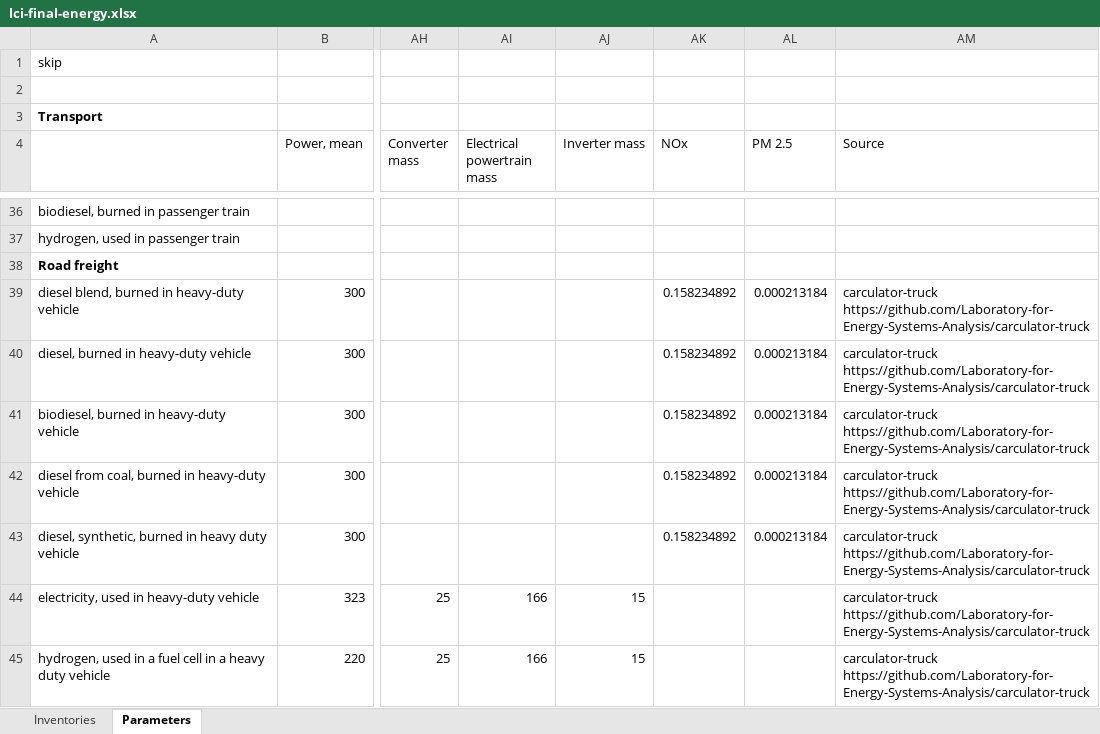
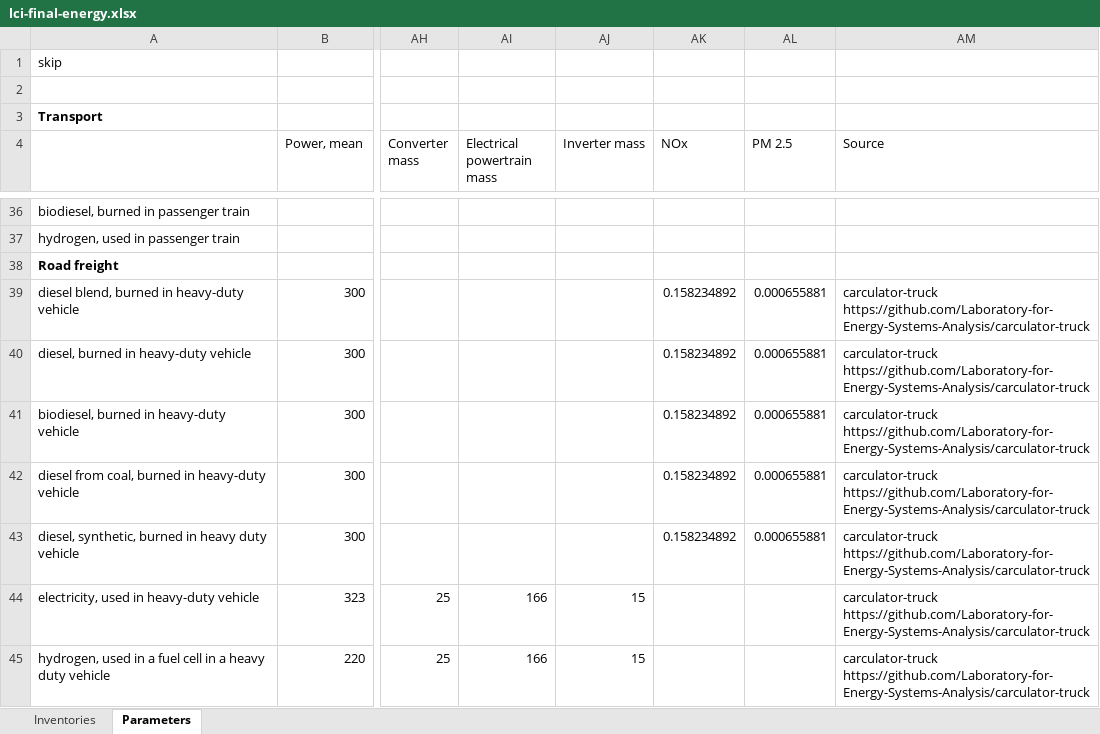
Before and after one commit to dbantje/premise, an Excel workbook: premise/data/additional_inventories/lci-final-energy.xlsx, sheet Parameters, drawn as a sheet; only a part is shown, gaps mark what is left out; values as stored, in another font and other column widths than the file's, no borders; the diff names each change by its address in the sheet, - before the commit and + after, or states it on an @@ line.

```diff
--- a/premise/data/additional_inventories/lci-final-energy.xlsx (sheet Parameters)
+++ b/premise/data/additional_inventories/lci-final-energy.xlsx (sheet Parameters)
-AL39:AL43 (PM 2.5): 0.000213184
+AL39:AL43 (PM 2.5): 0.000655881
```
Also changed, not shown: sheet Inventories, 4 other files.
